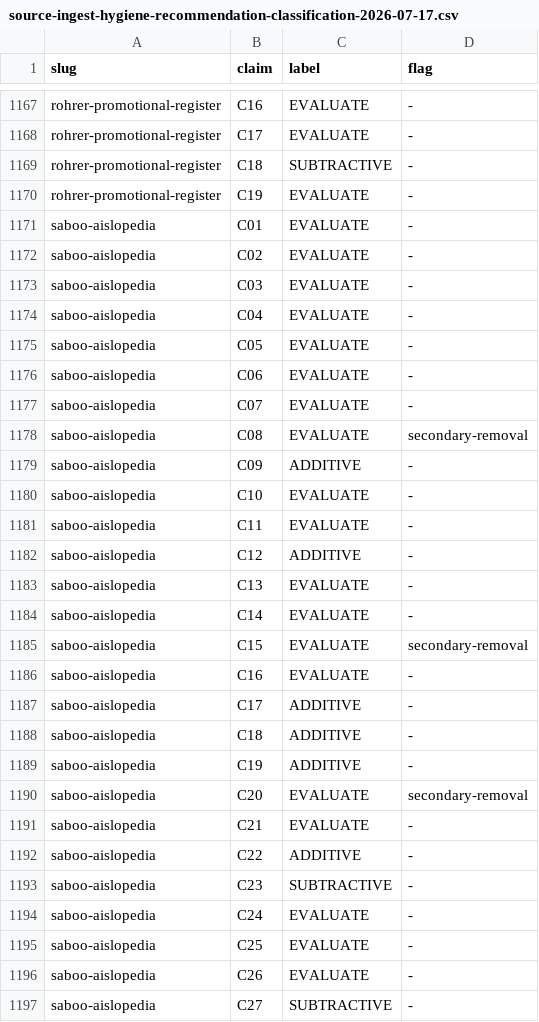
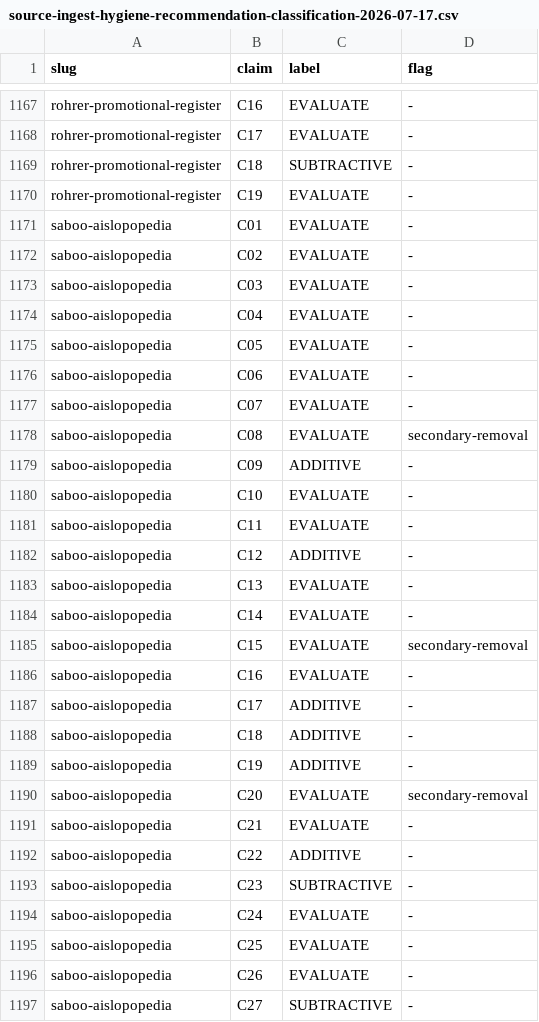
Before and after one commit to amaezey/human-eyes, a CSV file: dev/source-ingest-hygiene-recommendation-classification-2026-07-17.csv, drawn as a sheet; only a part is shown, gaps mark what is left out; the diff covers the shown part only.

```diff
--- a/dev/source-ingest-hygiene-recommendation-classification-2026-07-17.csv
+++ b/dev/source-ingest-hygiene-recommendation-classification-2026-07-17.csv
@@ -1170,28 +1170,28 @@ rohrer-promotional-register,C18,SUBTRACTIVE,-
 rohrer-promotional-register,C19,EVALUATE,-
-saboo-aislopedia,C01,EVALUATE,-
-saboo-aislopedia,C02,EVALUATE,-
-saboo-aislopedia,C03,EVALUATE,-
-saboo-aislopedia,C04,EVALUATE,-
-saboo-aislopedia,C05,EVALUATE,-
-saboo-aislopedia,C06,EVALUATE,-
-saboo-aislopedia,C07,EVALUATE,-
-saboo-aislopedia,C08,EVALUATE,secondary-removal
-saboo-aislopedia,C09,ADDITIVE,-
-saboo-aislopedia,C10,EVALUATE,-
-saboo-aislopedia,C11,EVALUATE,-
-saboo-aislopedia,C12,ADDITIVE,-
-saboo-aislopedia,C13,EVALUATE,-
-saboo-aislopedia,C14,EVALUATE,-
-saboo-aislopedia,C15,EVALUATE,secondary-removal
-saboo-aislopedia,C16,EVALUATE,-
-saboo-aislopedia,C17,ADDITIVE,-
-saboo-aislopedia,C18,ADDITIVE,-
-saboo-aislopedia,C19,ADDITIVE,-
-saboo-aislopedia,C20,EVALUATE,secondary-removal
-saboo-aislopedia,C21,EVALUATE,-
-saboo-aislopedia,C22,ADDITIVE,-
-saboo-aislopedia,C23,SUBTRACTIVE,-
-saboo-aislopedia,C24,EVALUATE,-
-saboo-aislopedia,C25,EVALUATE,-
-saboo-aislopedia,C26,EVALUATE,-
-saboo-aislopedia,C27,SUBTRACTIVE,-
+saboo-aislopopedia,C01,EVALUATE,-
+saboo-aislopopedia,C02,EVALUATE,-
+saboo-aislopopedia,C03,EVALUATE,-
+saboo-aislopopedia,C04,EVALUATE,-
+saboo-aislopopedia,C05,EVALUATE,-
+saboo-aislopopedia,C06,EVALUATE,-
+saboo-aislopopedia,C07,EVALUATE,-
+saboo-aislopopedia,C08,EVALUATE,secondary-removal
+saboo-aislopopedia,C09,ADDITIVE,-
+saboo-aislopopedia,C10,EVALUATE,-
+saboo-aislopopedia,C11,EVALUATE,-
+saboo-aislopopedia,C12,ADDITIVE,-
+saboo-aislopopedia,C13,EVALUATE,-
+saboo-aislopopedia,C14,EVALUATE,-
+saboo-aislopopedia,C15,EVALUATE,secondary-removal
+saboo-aislopopedia,C16,EVALUATE,-
+saboo-aislopopedia,C17,ADDITIVE,-
+saboo-aislopopedia,C18,ADDITIVE,-
+saboo-aislopopedia,C19,ADDITIVE,-
+saboo-aislopopedia,C20,EVALUATE,secondary-removal
+saboo-aislopopedia,C21,EVALUATE,-
+saboo-aislopopedia,C22,ADDITIVE,-
+saboo-aislopopedia,C23,SUBTRACTIVE,-
+saboo-aislopopedia,C24,EVALUATE,-
+saboo-aislopopedia,C25,EVALUATE,-
+saboo-aislopopedia,C26,EVALUATE,-
+saboo-aislopopedia,C27,SUBTRACTIVE,-
```
Also changed, not shown: 1 edited cell elsewhere in this file.
